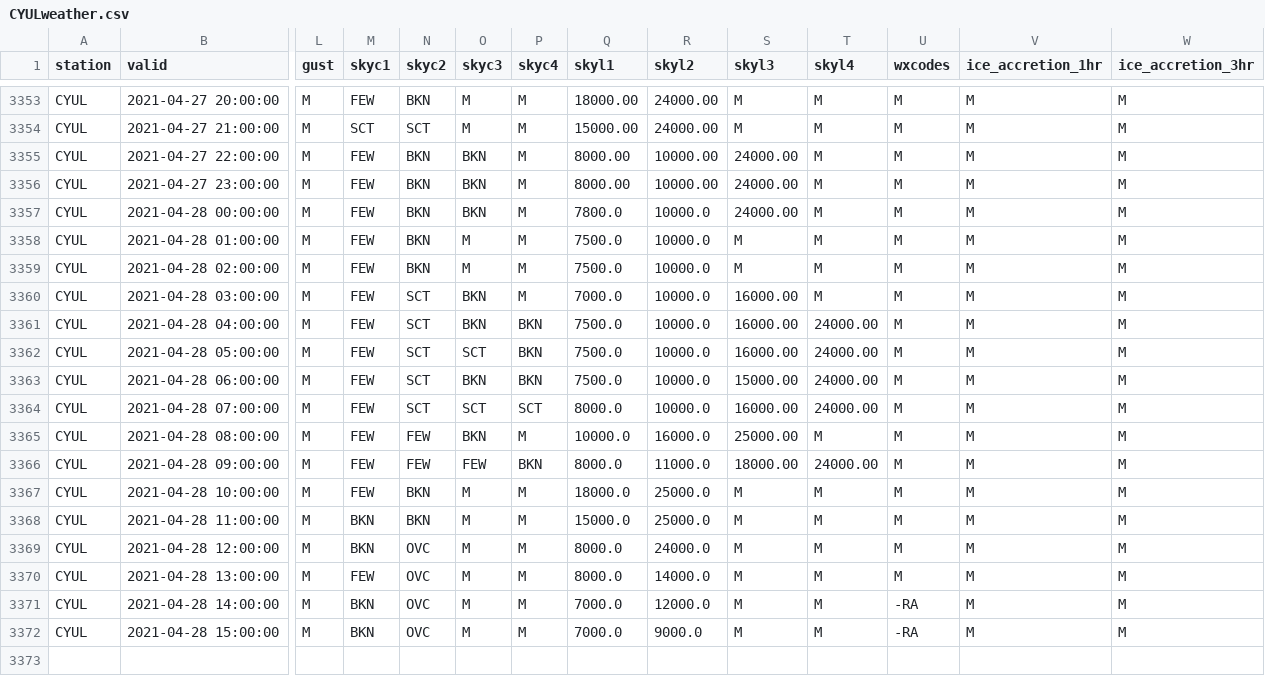
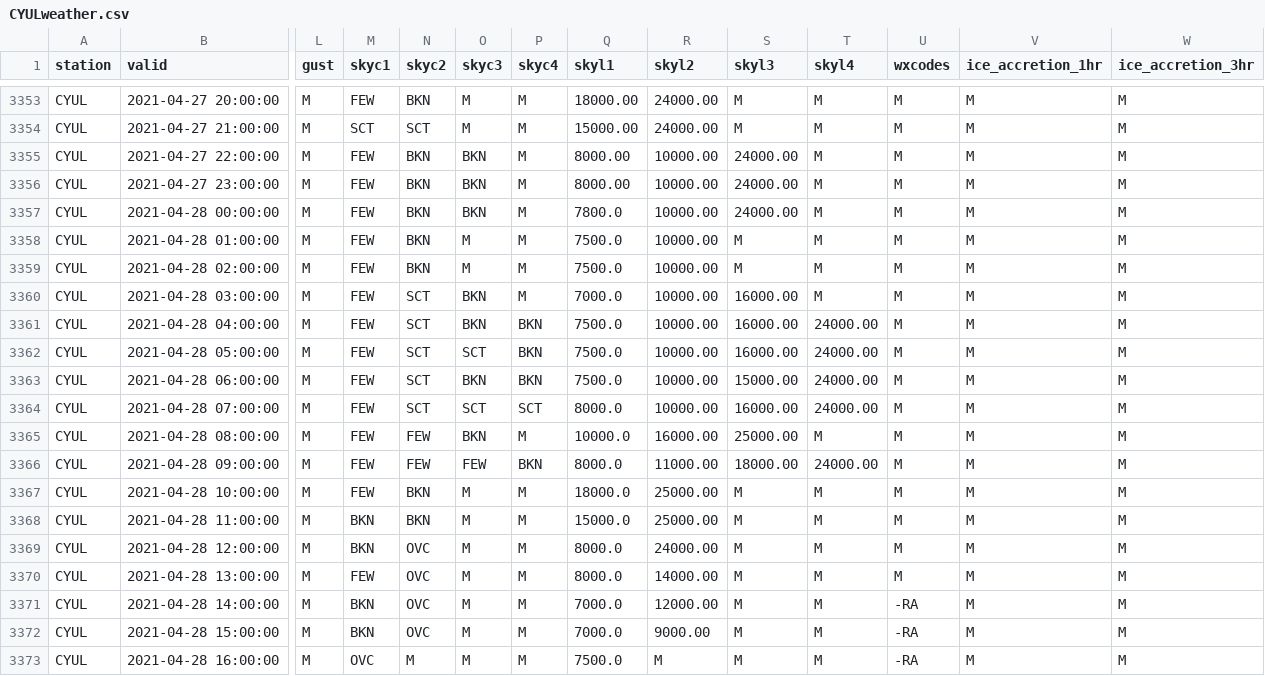
Before and after one commit to drdevinhopkins/210307, a CSV file: data/CYULweather.csv, drawn as a sheet; only a part is shown, gaps mark what is left out; rows hold the shown columns only; the diff names each change by its address in the sheet, - before the commit and + after, or states it on an @@ line.

```diff
--- a/data/CYULweather.csv
+++ b/data/CYULweather.csv
-R3357:R3364 (skyl2): 10000.0
+R3357:R3364 (skyl2): 10000.00
-R3365 (skyl2): 16000.0
+R3365 (skyl2): 16000.00
-R3366 (skyl2): 11000.0
+R3366 (skyl2): 11000.00
-R3367:R3368 (skyl2): 25000.0
+R3367:R3368 (skyl2): 25000.00
-R3369 (skyl2): 24000.0
+R3369 (skyl2): 24000.00
-R3370 (skyl2): 14000.0
+R3370 (skyl2): 14000.00
-R3371 (skyl2): 12000.0
+R3371 (skyl2): 12000.00
-R3372 (skyl2): 9000.0
+R3372 (skyl2): 9000.00
+row 3373: CYUL | 2021-04-28 16:00:00 | M | OVC | M | M | M | 7500.0 | M | M | M | -RA | M | M
```
Also changed, not shown: 1 other file.
